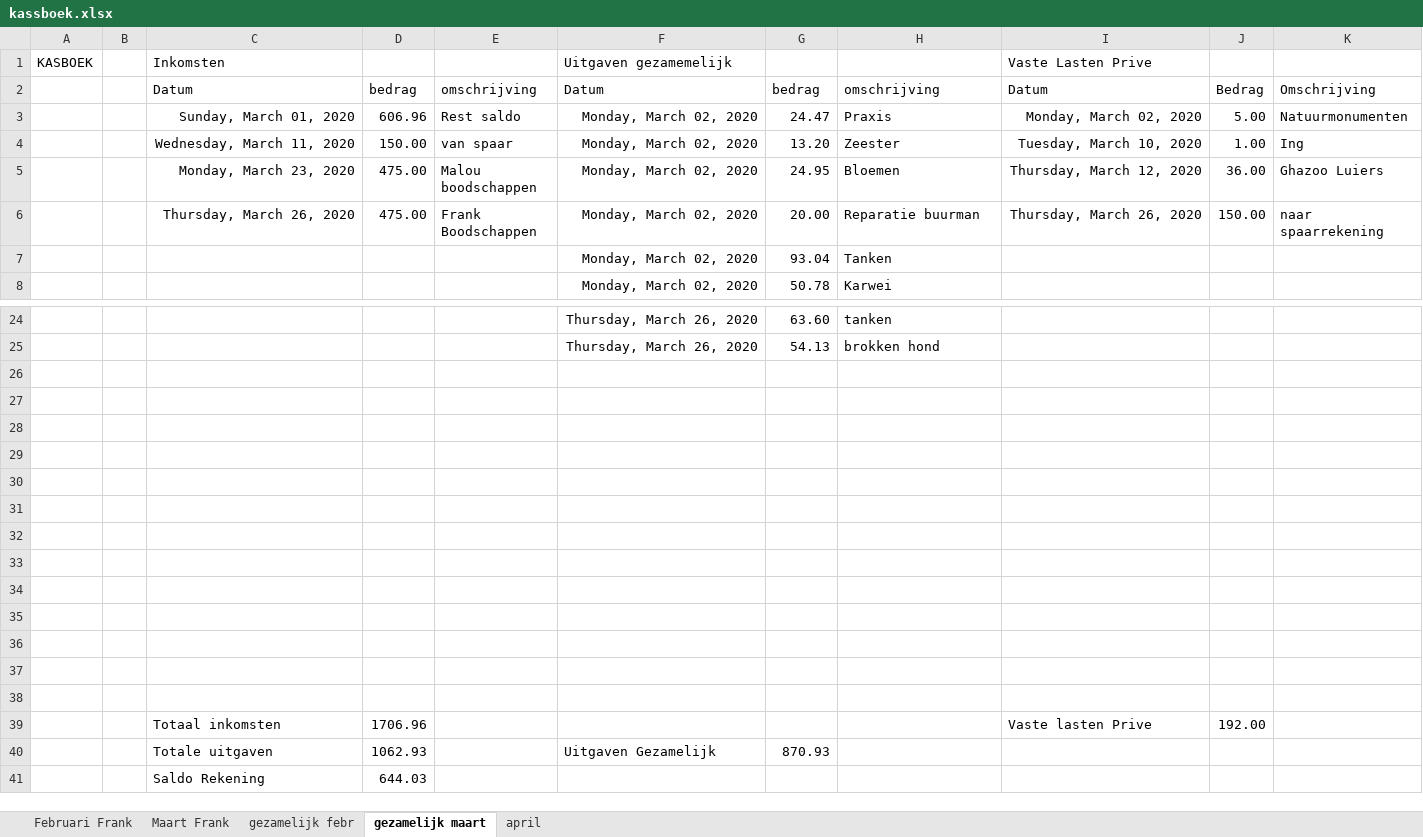
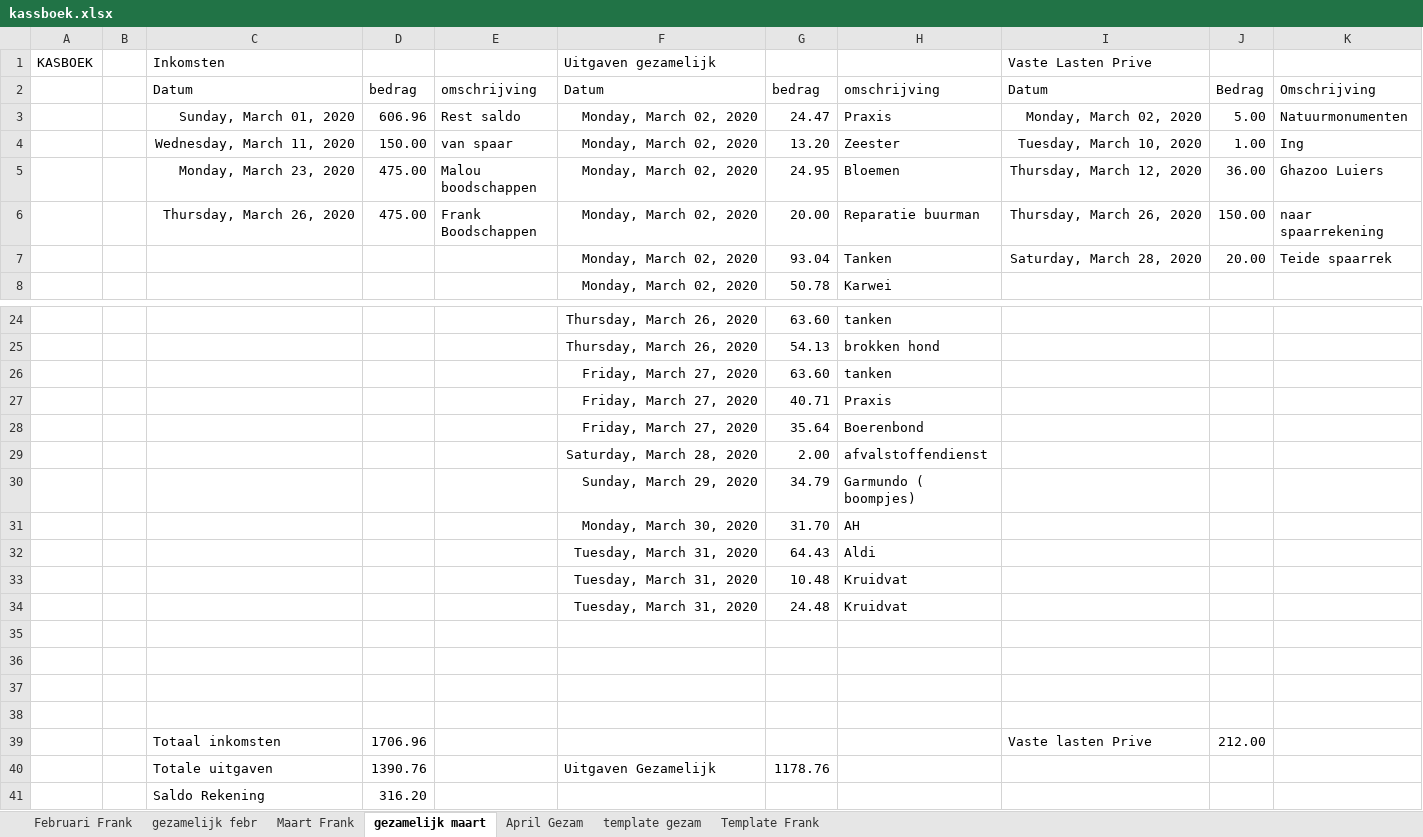
Before and after one commit to FdBruijn/mynewrepo, an Excel workbook: kassboek.xlsx, sheet gezamelijk maart, drawn as a sheet; only a part is shown, gaps mark what is left out; values as stored, in another font and other column widths than the file's, no borders; removed rows and columns are numbered as before the commit, all else as after; the diff names each change by its address in the sheet, - before the commit and + after, or states it on an @@ line.

```diff
--- a/kassboek.xlsx (sheet gezamelijk maart)
+++ b/kassboek.xlsx (sheet gezamelijk maart)
-sheet tab: april
+sheet tab: template gezam
+sheet tab: April Gezam
+sheet tab: Template Frank
@@ sheet tab order changed: Februari Frank | gezamelijk febr | Maart Frank | gezamelijk maart | April Gezam | template gezam | Template Frank @@
-F1: Uitgaven gezamemelijk
+F1: Uitgaven gezamelijk
-I7: (empty)
+I7: Saturday, March 28, 2020
-J7: (empty)
+J7: 20.00
-K7: (empty)
+K7: Teide spaarrek
+row 26:  |  |  |  |  | Friday, March 27, 2020 | 63.60 | tanken
+row 27:  |  |  |  |  | Friday, March 27, 2020 | 40.71 | Praxis
+row 28:  |  |  |  |  | Friday, March 27, 2020 | 35.64 | Boerenbond
+row 29:  |  |  |  |  | Saturday, March 28, 2020 | 2.00 | afvalstoffendienst
+row 30:  |  |  |  |  | Sunday, March 29, 2020 | 34.79 | Garmundo ( boompjes)
+row 31:  |  |  |  |  | Monday, March 30, 2020 | 31.70 | AH
+row 32:  |  |  |  |  | Tuesday, March 31, 2020 | 64.43 | Aldi
+row 33:  |  |  |  |  | Tuesday, March 31, 2020 | 10.48 | Kruidvat
+row 34:  |  |  |  |  | Tuesday, March 31, 2020 | 24.48 | Kruidvat
-row 30: (empty)
-row 31: (empty)
-row 32: (empty)
-row 33: (empty)
-row 34: (empty)
-row 35: (empty)
-row 36: (empty)
-row 37: (empty)
-row 38: (empty)
-J39: 192.00
+J39: 212.00
-D40: 1062.93
+D40: 1390.76
-G40: 870.93
+G40: 1178.76
-D41: 644.03
+D41: 316.20
```
Also changed, not shown: sheet Maart Frank, sheet template gezam, sheet gezamelijk febr.
